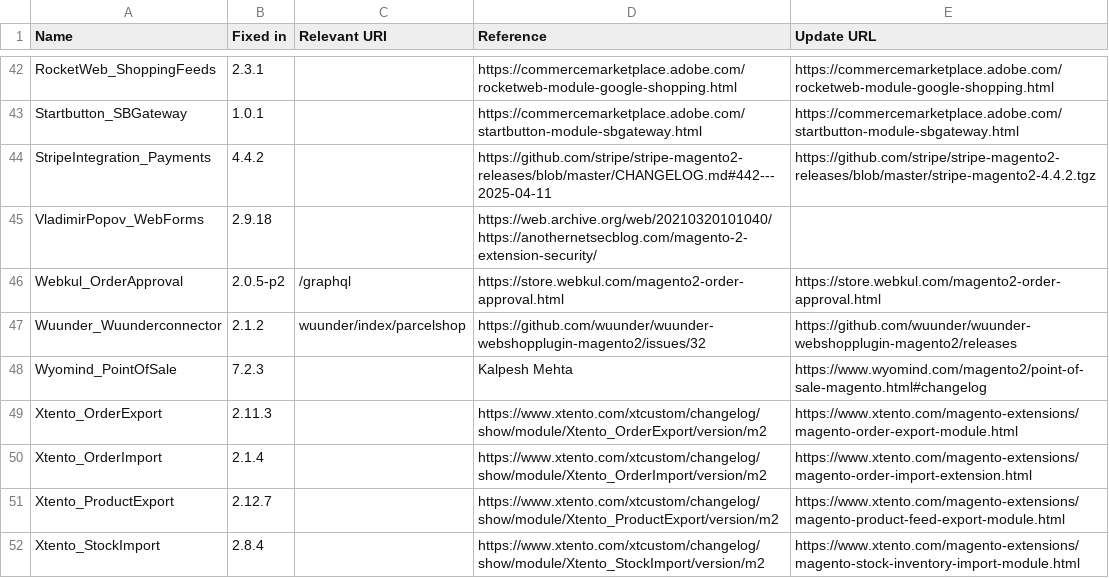
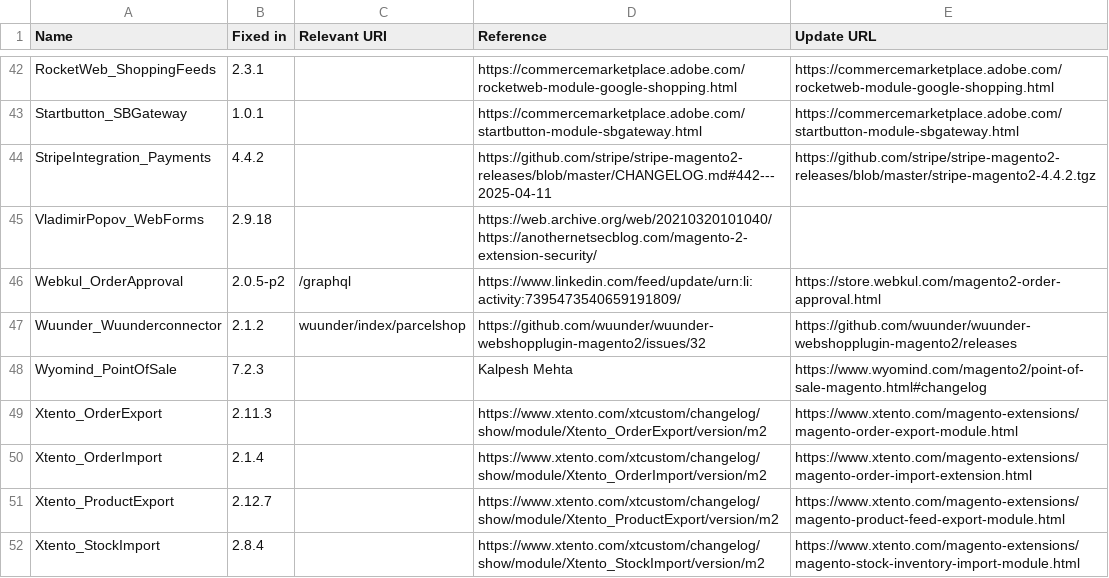
Before and after one commit to sansecio/magevulndb, a CSV file: magento2-vulnerable-extensions.csv, drawn as a sheet; only a part is shown, gaps mark what is left out.

Commit message:
Update Webkul reference URL for Ruthgers find (#121)

```diff
--- a/magento2-vulnerable-extensions.csv
+++ b/magento2-vulnerable-extensions.csv
@@ -45,3 +45,3 @@ StripeIntegration_Payments,4.4.2,,https://github.com/stripe/stripe-magento2-rele
 VladimirPopov_WebForms,2.9.18,,https://web.archive.org/web/20210320101040/https://anothernetsecblog.com/magento-2-extension-security/,
-Webkul_OrderApproval,2.0.5-p2,/graphql,https://store.webkul.com/magento2-order-approval.html,https://store.webkul.com/magento2-order-approval.html
+Webkul_OrderApproval,2.0.5-p2,/graphql,https://www.linkedin.com/feed/update/urn:li:activity:7395473540659191809/,https://store.webkul.com/magento2-order-approval.html
 Wuunder_Wuunderconnector,2.1.2,wuunder/index/parcelshop,https://github.com/wuunder/wuunder-webshopplugin-magento2/issues/32,https://github.com/wuunder/wuunder-webshopplugin-magento2/releases
```
